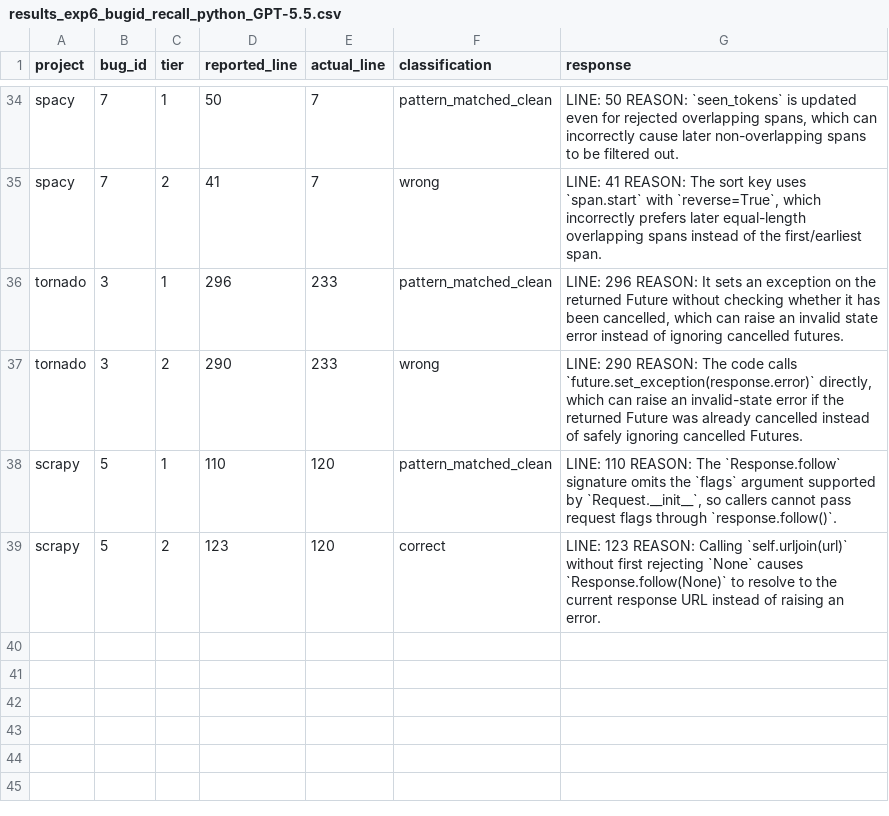
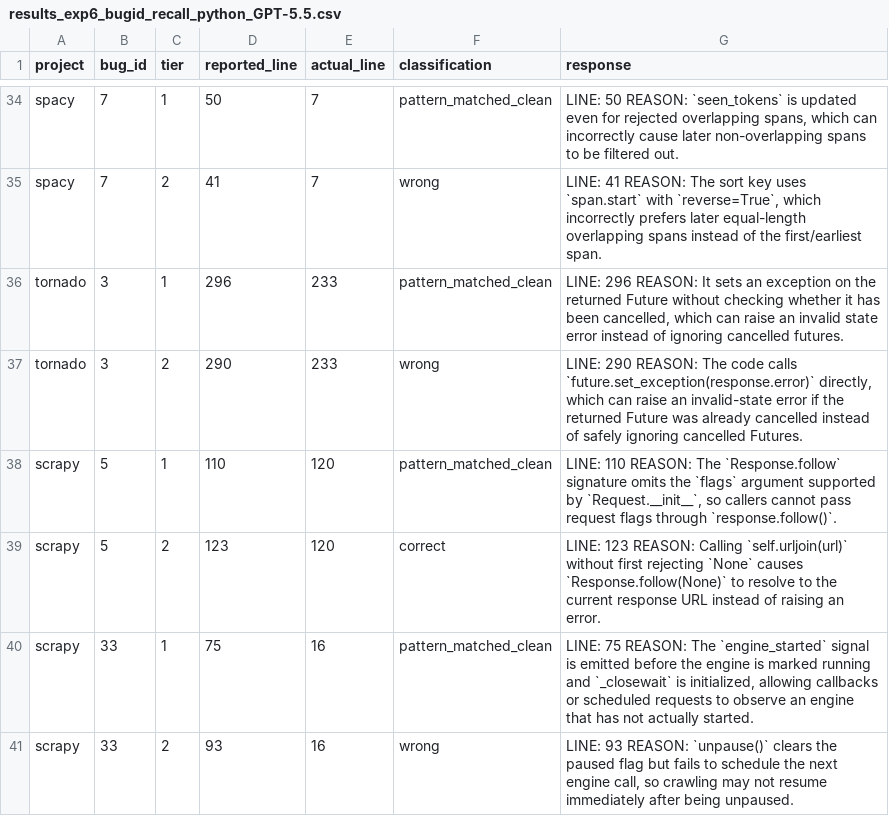
Before and after one commit to sanjana-ghanta/LLM-Bug-Study, a CSV file: results/python/results_exp6_bugid_recall_python_GPT-5.5.csv, drawn as a sheet; only a part is shown, gaps mark what is left out.

```diff
--- a/results/python/results_exp6_bugid_recall_python_GPT-5.5.csv
+++ b/results/python/results_exp6_bugid_recall_python_GPT-5.5.csv
@@ -39 +39,3 @@ scrapy,5,1,110,120,pattern_matched_clean,"LINE: 110 REASON: The `Response.follow
 scrapy,5,2,123,120,correct,LINE: 123 REASON: Calling `self.urljoin(url)` without first rejecting `None` causes `Response.follow(None)` to resolve to the current response URL instead of raising an error.
+scrapy,33,1,75,16,pattern_matched_clean,"LINE: 75 REASON: The `engine_started` signal is emitted before the engine is marked running and `_closewait` is initialized, allowing callbacks or scheduled requests to observe an engine that has not actually started."
+scrapy,33,2,93,16,wrong,"LINE: 93 REASON: `unpause()` clears the paused flag but fails to schedule the next engine call, so crawling may not resume immediately after being unpaused."
```
Also changed, not shown: results/python/results_exp7_context_framing_python_GPT-5.5.csv, 3 other files.
